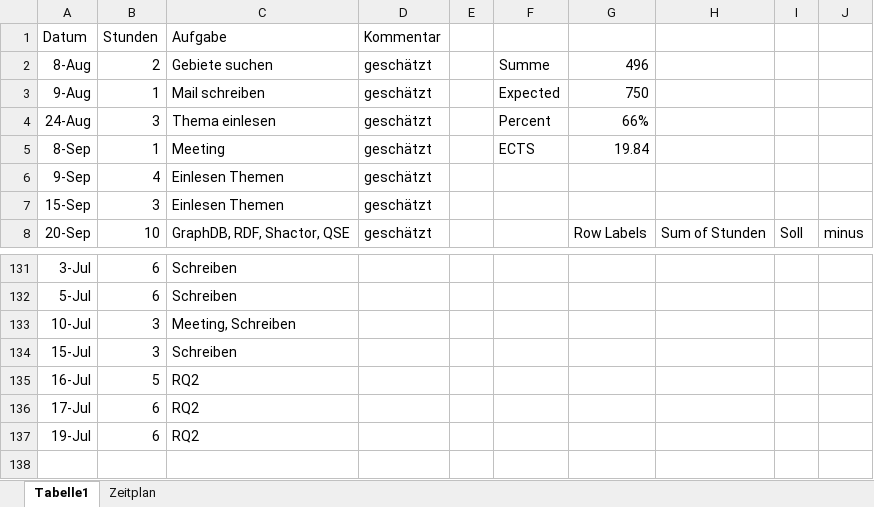
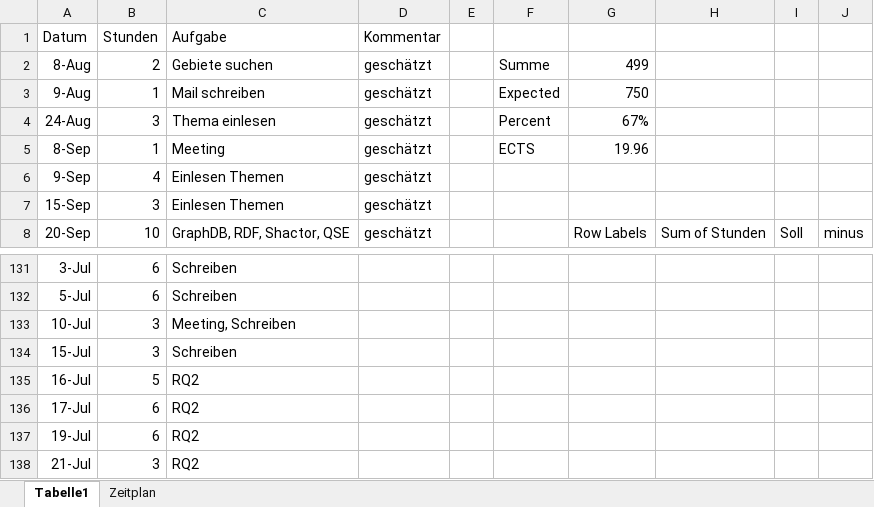
Before and after one commit to Eva0410/QseEvolvingKg, an Excel workbook: QseEvolvingKgWebApp/notes/Aufwand_git.xlsx, sheet Tabelle1, drawn as a sheet; only a part is shown, gaps mark what is left out; values as stored, in another font and other column widths than the file's, no borders; charts and pictures not drawn; the diff names each change by its address in the sheet, - before the commit and + after, or states it on an @@ line.

Commit message:
Update Aufwand_git.xlsx

```diff
--- a/QseEvolvingKgWebApp/notes/Aufwand_git.xlsx (sheet Tabelle1)
+++ b/QseEvolvingKgWebApp/notes/Aufwand_git.xlsx (sheet Tabelle1)
-G2: 496
+G2: 499
-G4: 66%
+G4: 67%
-G5: 19.84
+G5: 19.96
+row 138: 21-Jul | 3 | RQ2
```
